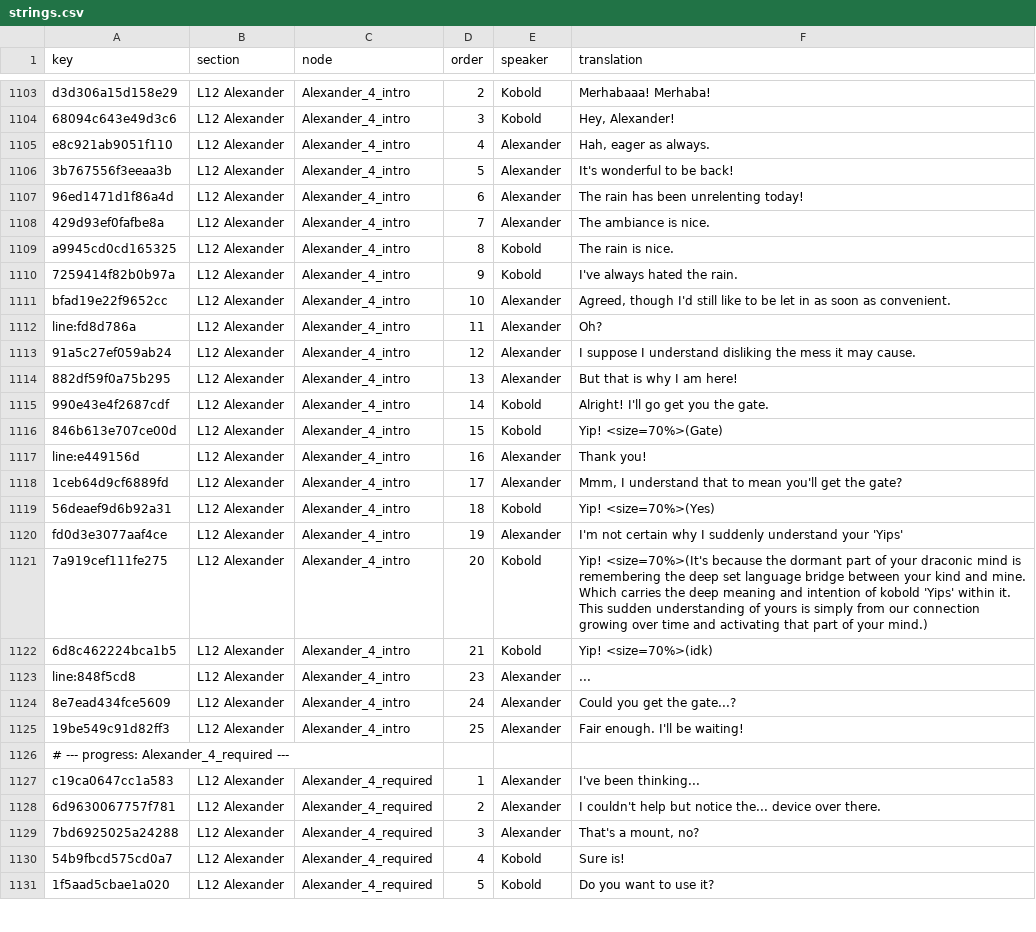
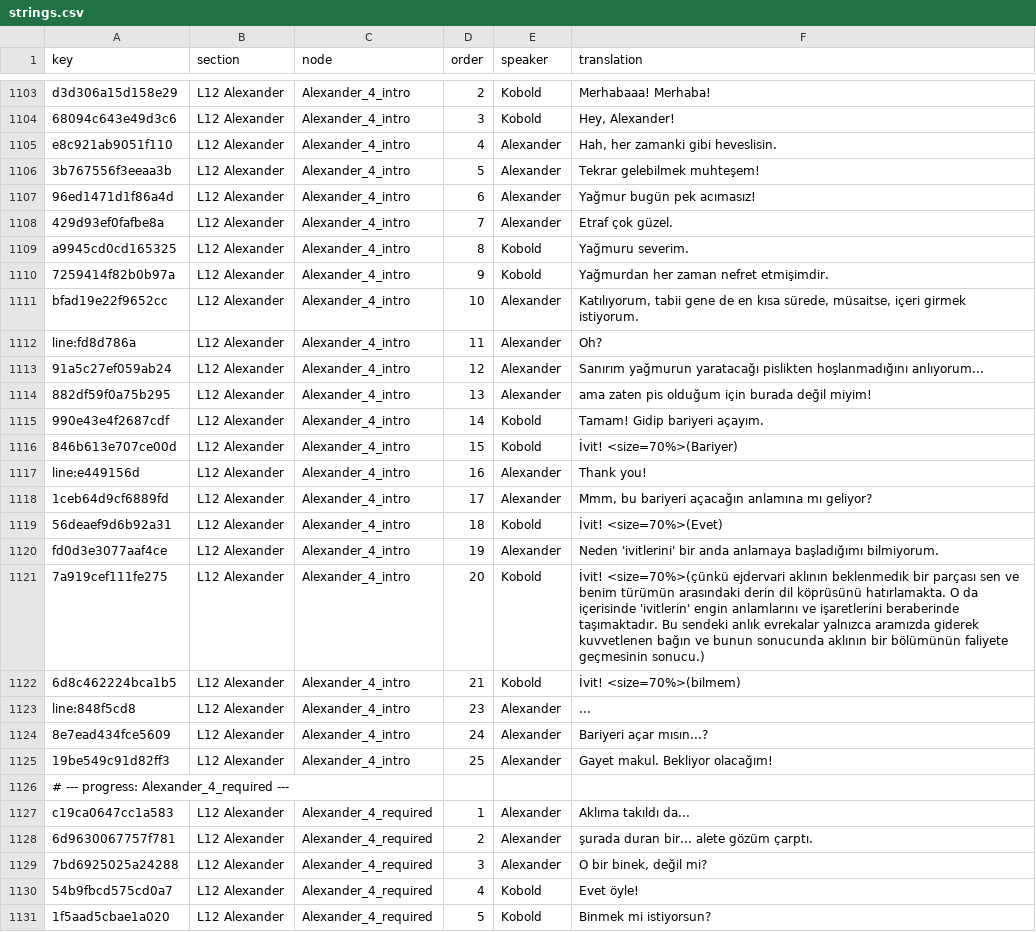
Before and after one commit to Darkbloodking00/dragnwash-localization-tr, a CSV file: Translations/tr/strings.csv, drawn as a sheet; only a part is shown, gaps mark what is left out; the diff covers the shown part only.

Commit message:
Level 12 Done

```diff
--- a/Translations/tr/strings.csv
+++ b/Translations/tr/strings.csv
@@ -1104,28 +1104,28 @@ d3d306a15d158e29,L12 Alexander,Alexander_4_intro,2,Kobold,Merhabaaa! Merhaba!
 68094c643e49d3c6,L12 Alexander,Alexander_4_intro,3,Kobold,"Hey, Alexander!"
-e8c921ab9051f110,L12 Alexander,Alexander_4_intro,4,Alexander,"Hah, eager as always."
-3b767556f3eeaa3b,L12 Alexander,Alexander_4_intro,5,Alexander,It's wonderful to be back!
-96ed1471d1f86a4d,L12 Alexander,Alexander_4_intro,6,Alexander,The rain has been unrelenting today!
-429d93ef0fafbe8a,L12 Alexander,Alexander_4_intro,7,Alexander,The ambiance is nice.
-a9945cd0cd165325,L12 Alexander,Alexander_4_intro,8,Kobold,The rain is nice.
-7259414f82b0b97a,L12 Alexander,Alexander_4_intro,9,Kobold,I've always hated the rain.
-bfad19e22f9652cc,L12 Alexander,Alexander_4_intro,10,Alexander,"Agreed, though I'd still like to be let in as soon as convenient."
+e8c921ab9051f110,L12 Alexander,Alexander_4_intro,4,Alexander,"Hah, her zamanki gibi heveslisin."
+3b767556f3eeaa3b,L12 Alexander,Alexander_4_intro,5,Alexander,Tekrar gelebilmek muhteşem!
+96ed1471d1f86a4d,L12 Alexander,Alexander_4_intro,6,Alexander,Yağmur bugün pek acımasız!
+429d93ef0fafbe8a,L12 Alexander,Alexander_4_intro,7,Alexander,Etraf çok güzel.
+a9945cd0cd165325,L12 Alexander,Alexander_4_intro,8,Kobold,Yağmuru severim.
+7259414f82b0b97a,L12 Alexander,Alexander_4_intro,9,Kobold,Yağmurdan her zaman nefret etmişimdir.
+bfad19e22f9652cc,L12 Alexander,Alexander_4_intro,10,Alexander,"Katılıyorum, tabii gene de en kısa sürede, müsaitse, içeri girmek istiyorum."
 line:fd8d786a,L12 Alexander,Alexander_4_intro,11,Alexander,Oh?
-91a5c27ef059ab24,L12 Alexander,Alexander_4_intro,12,Alexander,I suppose I understand disliking the mess it may cause.
-882df59f0a75b295,L12 Alexander,Alexander_4_intro,13,Alexander,But that is why I am here!
-990e43e4f2687cdf,L12 Alexander,Alexander_4_intro,14,Kobold,Alright! I'll go get you the gate.
-846b613e707ce00d,L12 Alexander,Alexander_4_intro,15,Kobold,Yip! <size=70%>(Gate)
+91a5c27ef059ab24,L12 Alexander,Alexander_4_intro,12,Alexander,Sanırım yağmurun yaratacağı pislikten hoşlanmadığını anlıyorum...
+882df59f0a75b295,L12 Alexander,Alexander_4_intro,13,Alexander,ama zaten pis olduğum için burada değil miyim!
+990e43e4f2687cdf,L12 Alexander,Alexander_4_intro,14,Kobold,Tamam! Gidip bariyeri açayım.
+846b613e707ce00d,L12 Alexander,Alexander_4_intro,15,Kobold,İvit! <size=70%>(Bariyer)
 line:e449156d,L12 Alexander,Alexander_4_intro,16,Alexander,Thank you!
-1ceb64d9cf6889fd,L12 Alexander,Alexander_4_intro,17,Alexander,"Mmm, I understand that to mean you'll get the gate?"
-56deaef9d6b92a31,L12 Alexander,Alexander_4_intro,18,Kobold,Yip! <size=70%>(Yes)
-fd0d3e3077aaf4ce,L12 Alexander,Alexander_4_intro,19,Alexander,I'm not certain why I suddenly understand your 'Yips'
-7a919cef111fe275,L12 Alexander,Alexander_4_intro,20,Kobold,Yip! <size=70%>(It's because the dormant part of your draconic mind is remembering the deep set language bridge between your kind and mine. Which carries the deep meaning and intention of kobold 'Yips' within it. This sudden understanding of yours is simply from our connection growing over time and activating that part of your mind.)
-6d8c462224bca1b5,L12 Alexander,Alexander_4_intro,21,Kobold,Yip! <size=70%>(idk)
+1ceb64d9cf6889fd,L12 Alexander,Alexander_4_intro,17,Alexander,"Mmm, bu bariyeri açacağın anlamına mı geliyor?"
+56deaef9d6b92a31,L12 Alexander,Alexander_4_intro,18,Kobold,İvit! <size=70%>(Evet)
+fd0d3e3077aaf4ce,L12 Alexander,Alexander_4_intro,19,Alexander,Neden 'ivitlerini' bir anda anlamaya başladığımı bilmiyorum.
+7a919cef111fe275,L12 Alexander,Alexander_4_intro,20,Kobold,İvit! <size=70%>(çünkü ejdervari aklının beklenmedik bir parçası sen ve benim türümün arasındaki derin dil köprüsünü hatırlamakta. O da içerisinde 'ivitlerin' engin anlamlarını ve işaretlerini beraberinde taşımaktadır. Bu sendeki anlık evrekalar yalnızca aramızda giderek kuvvetlenen bağın ve bunun sonucunda aklının bir bölümünün faliyete geçmesinin sonucu.)
+6d8c462224bca1b5,L12 Alexander,Alexander_4_intro,21,Kobold,İvit! <size=70%>(bilmem)
 line:848f5cd8,L12 Alexander,Alexander_4_intro,23,Alexander,...
-8e7ead434fce5609,L12 Alexander,Alexander_4_intro,24,Alexander,Could you get the gate...?
-19be549c91d82ff3,L12 Alexander,Alexander_4_intro,25,Alexander,Fair enough. I'll be waiting!
+8e7ead434fce5609,L12 Alexander,Alexander_4_intro,24,Alexander,Bariyeri açar mısın...?
+19be549c91d82ff3,L12 Alexander,Alexander_4_intro,25,Alexander,Gayet makul. Bekliyor olacağım!
 # --- progress: Alexander_4_required ---
-c19ca0647cc1a583,L12 Alexander,Alexander_4_required,1,Alexander,I've been thinking...
-6d9630067757f781,L12 Alexander,Alexander_4_required,2,Alexander,I couldn't help but notice the... device over there.
-7bd6925025a24288,L12 Alexander,Alexander_4_required,3,Alexander,"That's a mount, no?"
-54b9fbcd575cd0a7,L12 Alexander,Alexander_4_required,4,Kobold,Sure is!
-1f5aad5cbae1a020,L12 Alexander,Alexander_4_required,5,Kobold,Do you want to use it?
+c19ca0647cc1a583,L12 Alexander,Alexander_4_required,1,Alexander,Aklıma takıldı da...
+6d9630067757f781,L12 Alexander,Alexander_4_required,2,Alexander,şurada duran bir... alete gözüm çarptı.
+7bd6925025a24288,L12 Alexander,Alexander_4_required,3,Alexander,"O bir binek, değil mi?"
+54b9fbcd575cd0a7,L12 Alexander,Alexander_4_required,4,Kobold,Evet öyle!
+1f5aad5cbae1a020,L12 Alexander,Alexander_4_required,5,Kobold,Binmek mi istiyorsun?
```
Also changed, not shown: 41 edited cells elsewhere in this file.
